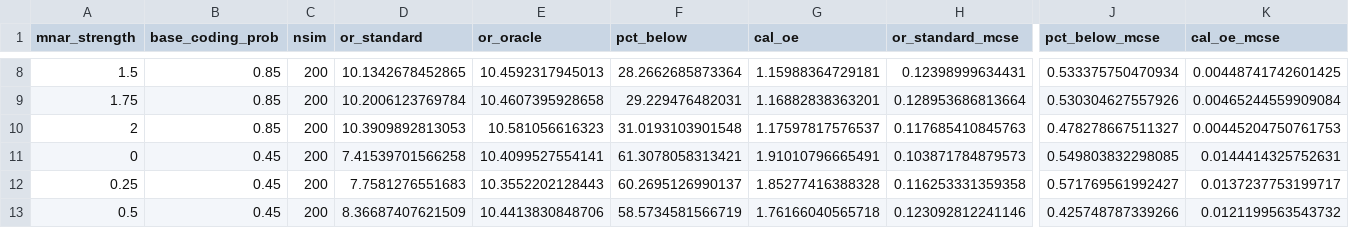
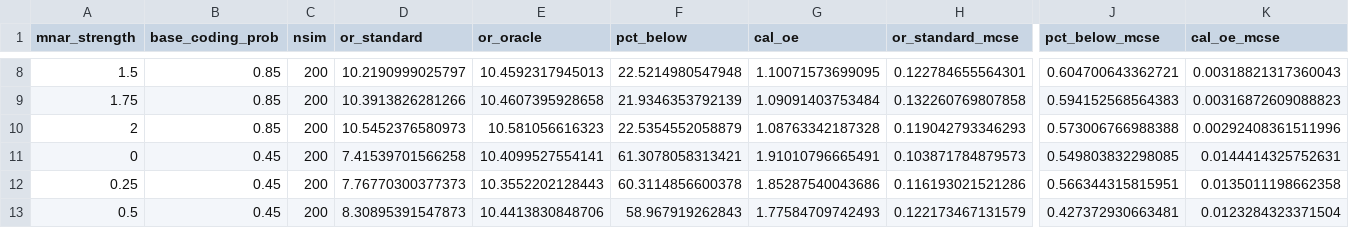
Before and after one commit to Lexiyao/symptom-recording-simulation, a CSV file: figures/sweep_results.csv, drawn as a sheet; only a part is shown, gaps mark what is left out; the diff covers the shown part only; the diff names each change by its address in the sheet, - before the commit and + after, or states it on an @@ line.

```diff
--- a/figures/sweep_results.csv
+++ b/figures/sweep_results.csv
-D8 (or_standard): 10.1342678452865
+D8 (or_standard): 10.2190999025797
-F8 (pct_below): 28.2662685873364
+F8 (pct_below): 22.5214980547948
-G8 (cal_oe): 1.15988364729181
+G8 (cal_oe): 1.10071573699095
-H8 (or_standard_mcse): 0.12398999634431
+H8 (or_standard_mcse): 0.122784655564301
-J8 (pct_below_mcse): 0.533375750470934
+J8 (pct_below_mcse): 0.604700643362721
-K8 (cal_oe_mcse): 0.00448741742601425
+K8 (cal_oe_mcse): 0.00318821317360043
-D9 (or_standard): 10.2006123769784
+D9 (or_standard): 10.3913826281266
-F9 (pct_below): 29.229476482031
+F9 (pct_below): 21.9346353792139
-G9 (cal_oe): 1.16882838363201
+G9 (cal_oe): 1.09091403753484
-H9 (or_standard_mcse): 0.128953686813664
+H9 (or_standard_mcse): 0.132260769807858
-J9 (pct_below_mcse): 0.530304627557926
+J9 (pct_below_mcse): 0.594152568564383
-K9 (cal_oe_mcse): 0.00465244559909084
+K9 (cal_oe_mcse): 0.00316872609088823
-D10 (or_standard): 10.3909892813053
+D10 (or_standard): 10.5452376580973
-F10 (pct_below): 31.0193103901548
+F10 (pct_below): 22.5354552058879
-G10 (cal_oe): 1.17597817576537
+G10 (cal_oe): 1.08763342187328
-H10 (or_standard_mcse): 0.117685410845763
+H10 (or_standard_mcse): 0.119042793346293
-J10 (pct_below_mcse): 0.478278667511327
+J10 (pct_below_mcse): 0.573006766988388
-K10 (cal_oe_mcse): 0.00445204750761753
+K10 (cal_oe_mcse): 0.00292408361511996
-D12 (or_standard): 7.7581276551683
+D12 (or_standard): 7.76770300377373
-F12 (pct_below): 60.2695126990137
+F12 (pct_below): 60.3114856600378
-G12 (cal_oe): 1.85277416388328
+G12 (cal_oe): 1.85287540043686
-H12 (or_standard_mcse): 0.116253331359358
+H12 (or_standard_mcse): 0.116193021521286
-J12 (pct_below_mcse): 0.571769561992427
+J12 (pct_below_mcse): 0.566344315815951
-K12 (cal_oe_mcse): 0.0137237753199717
+K12 (cal_oe_mcse): 0.0135011198662358
-D13 (or_standard): 8.36687407621509
+D13 (or_standard): 8.30895391547873
-F13 (pct_below): 58.5734581566719
+F13 (pct_below): 58.967919262843
-G13 (cal_oe): 1.76166040565718
+G13 (cal_oe): 1.77584709742493
-H13 (or_standard_mcse): 0.123092812241146
+H13 (or_standard_mcse): 0.122173467131579
-J13 (pct_below_mcse): 0.425748787339266
+J13 (pct_below_mcse): 0.427372930663481
-K13 (cal_oe_mcse): 0.0121199563543732
+K13 (cal_oe_mcse): 0.0123284323371504
```
Also changed, not shown: 66 edited cells elsewhere in this file, 5 other files.
